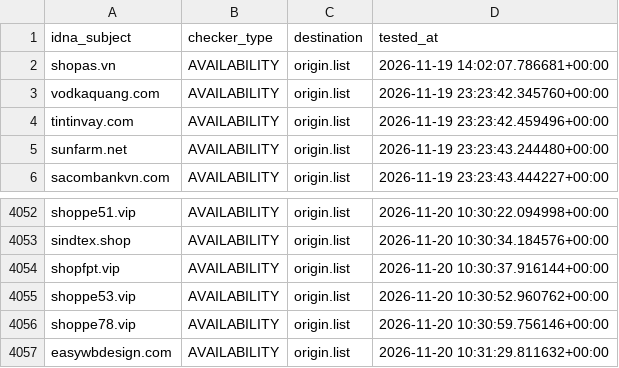
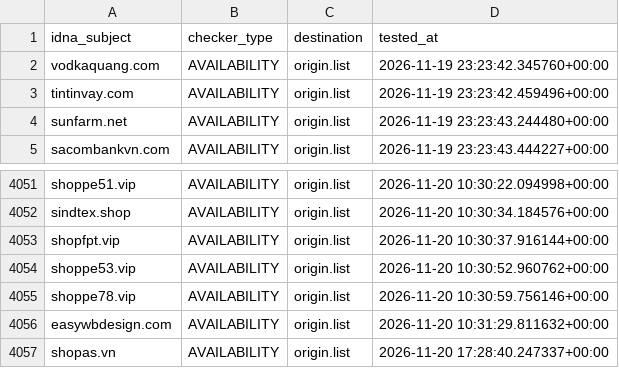
Before and after one commit to bigdargon/hostsVN-threat-dead-hosts, a CSV file: .pyfunceble/inactive.csv, drawn as a sheet; only a part is shown, gaps mark what is left out; removed rows and columns are numbered as before the commit, all else as after; the diff names each change by its address in the sheet, - before the commit and + after, or states it on an @@ line.

```diff
--- a/.pyfunceble/inactive.csv
+++ b/.pyfunceble/inactive.csv
-row 2: shopas.vn | AVAILABILITY | origin.list | 2026-11-19 14:02:07.786681+00:00
+row 4057: shopas.vn | AVAILABILITY | origin.list | 2026-11-20 17:28:40.247337+00:00
```
Also changed, not shown: .pyfunceble/whois.csv, 12 other files.
